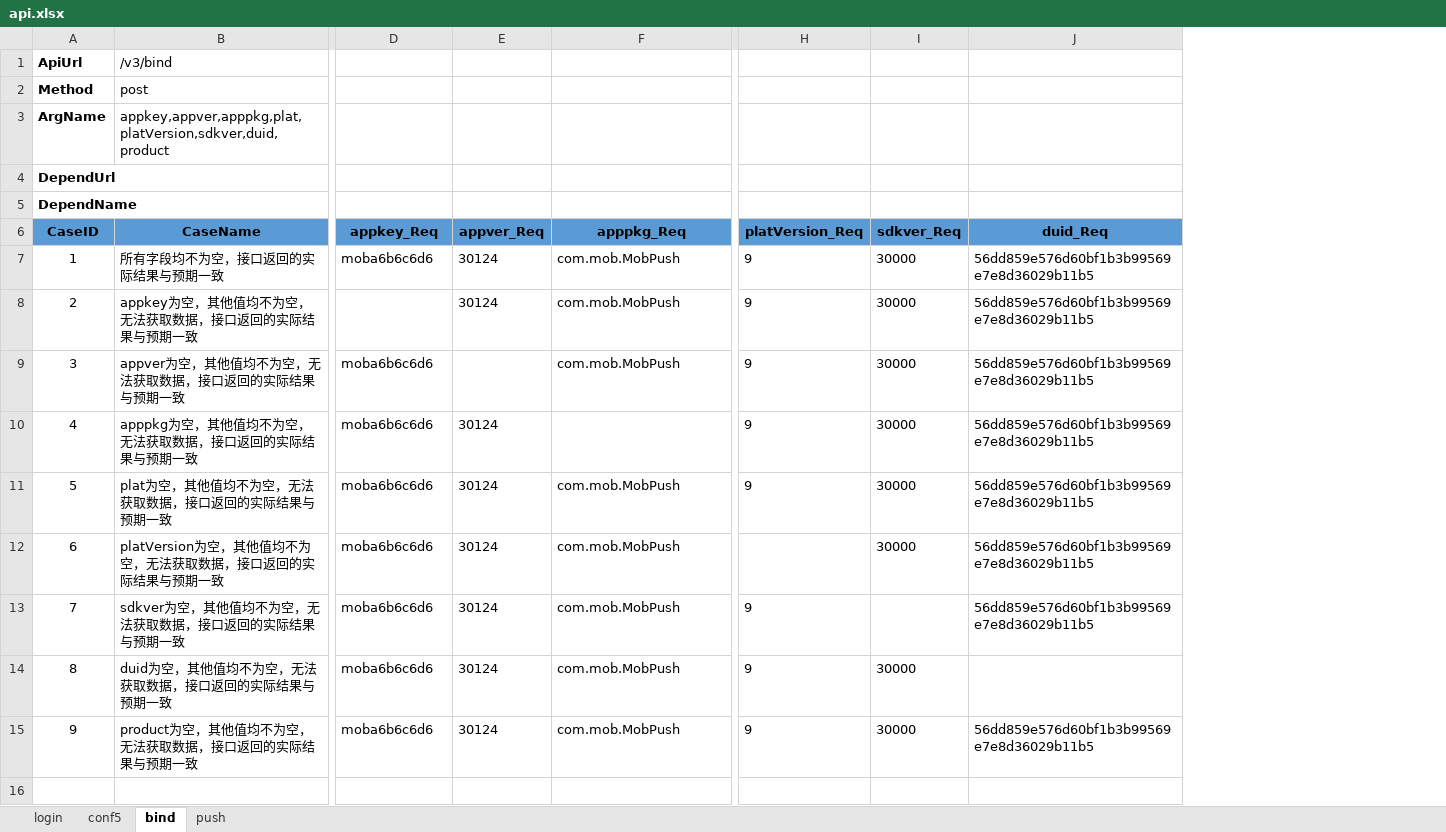
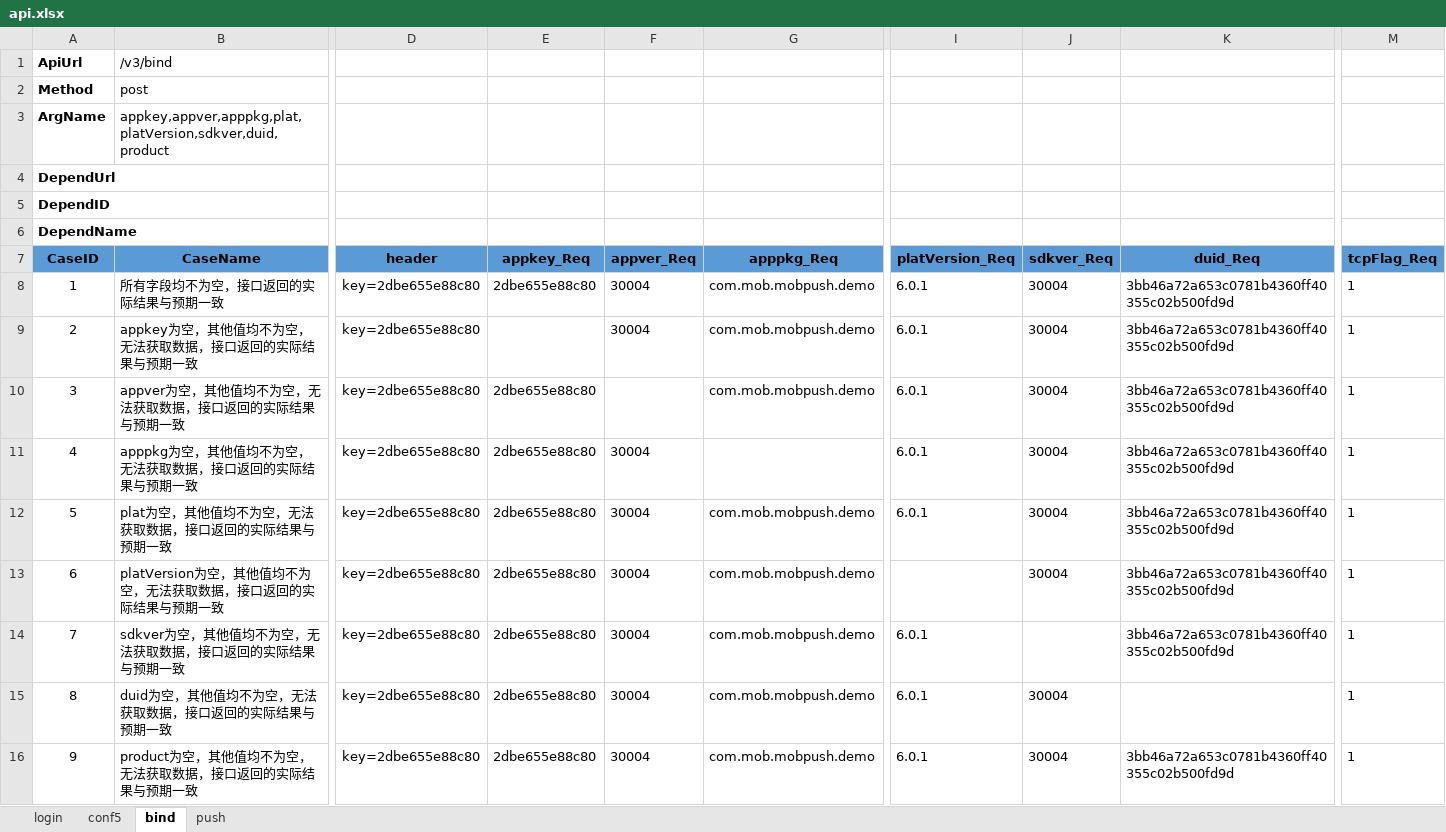
Before and after one commit to xyhzchn/aat, an Excel workbook: api.xlsx, sheet bind, drawn as a sheet; only a part is shown, gaps mark what is left out; values as stored, in another font and other column widths than the file's, no borders; addresses are those after the commit; rows hold the shown columns only; the diff covers the shown part only; the diff names each change by its address in the sheet, - before the commit and + after, or states it on an @@ line.

Commit message:
push case done

```diff
--- a/api.xlsx (sheet bind)
+++ b/api.xlsx (sheet bind)
+column D (header), rows 8-16: all key=2dbe655e88c80
+column M (tcpFlag_Req), rows 8-16: all 1
@@ column A (CaseID) renumbered in row 5 @@
+row 6: DependName
-E8 (appkey_Req): moba6b6c6d6
+E8 (appkey_Req): 2dbe655e88c80
-F8:F9 (appver_Req): 30124
+F8:F9 (appver_Req): 30004
-G8:G10 (apppkg_Req): com.mob.MobPush
+G8:G10 (apppkg_Req): com.mob.mobpush.demo
-I8:I12 (platVersion_Req): 9
+I8:I12 (platVersion_Req): 6.0.1
-J8:J13 (sdkver_Req): 30000
+J8:J13 (sdkver_Req): 30004
-K8:K14 (duid_Req): 56dd859e576d60bf1b3b99569e7e8d36029b11b5
+K8:K14 (duid_Req): 3bb46a72a653c0781b4360ff40355c02b500fd9d
-E10:E16 (appkey_Req): moba6b6c6d6
+E10:E16 (appkey_Req): 2dbe655e88c80
-F11:F16 (appver_Req): 30124
+F11:F16 (appver_Req): 30004
-G12:G16 (apppkg_Req): com.mob.MobPush
+G12:G16 (apppkg_Req): com.mob.mobpush.demo
-I14:I16 (platVersion_Req): 9
+I14:I16 (platVersion_Req): 6.0.1
-J15:J16 (sdkver_Req): 30000
+J15:J16 (sdkver_Req): 30004
-K16 (duid_Req): 56dd859e576d60bf1b3b99569e7e8d36029b11b5
+K16 (duid_Req): 3bb46a72a653c0781b4360ff40355c02b500fd9d
```
Also changed, not shown: 6 added columns and 2 removed columns elsewhere in this sheet, sheet push, sheet conf5, sheet login, 13 other files.
